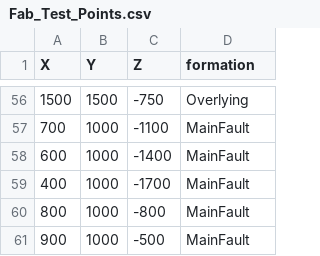
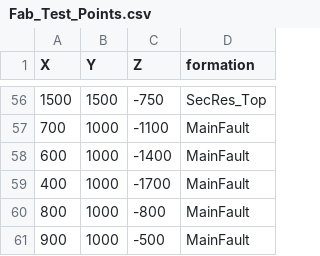
Before and after one commit to nre-aachen/Theses, a CSV file: Risk analysis/Notebooks/input_data/Fab_Test_Points.csv, drawn as a sheet; only a part is shown, gaps mark what is left out; the diff covers the shown part only.

```diff
--- a/Risk analysis/Notebooks/input_data/Fab_Test_Points.csv
+++ b/Risk analysis/Notebooks/input_data/Fab_Test_Points.csv
@@ -56,2 +56,2 @@ X,Y,Z,formation
-1500,1500,-750,Overlying
+1500,1500,-750,SecRes_Top
 700,1000,-1100,MainFault
```
Also changed, not shown: 54 edited cells elsewhere in this file, Risk analysis/Notebooks/input_data/Fab_Test_Foliations.csv, 1 other file.
